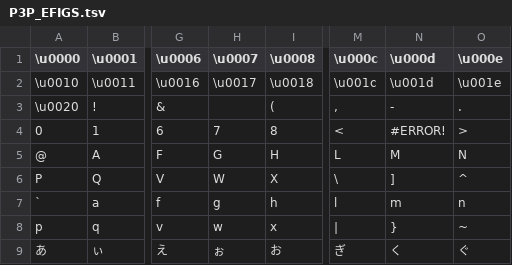
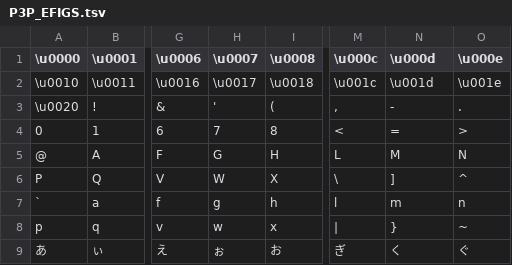
Before and after one commit to tge-was-taken/Atlus-Script-Tools, a TSV file: Source/AtlusScriptLibrary/Charsets/P3P_EFIGS.tsv, drawn as a sheet; only a part is shown, gaps mark what is left out; the diff names each change by its address in the sheet, - before the commit and + after, or states it on an @@ line.

Commit message:
Updated P3P_EFIGS.tsv

```diff
--- a/Source/AtlusScriptLibrary/Charsets/P3P_EFIGS.tsv
+++ b/Source/AtlusScriptLibrary/Charsets/P3P_EFIGS.tsv
-H3 (\u0007): (empty)
+H3 (\u0007): '
-N4 (\u000d): #ERROR!
+N4 (\u000d): =
```
